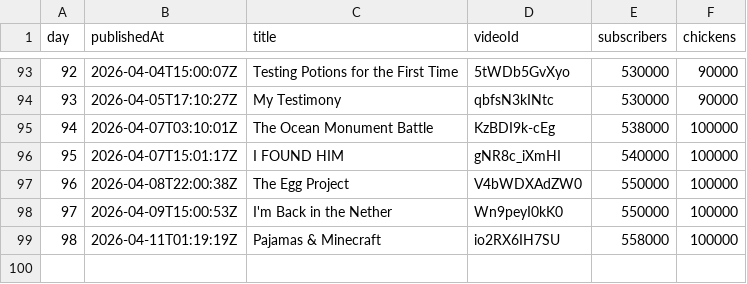
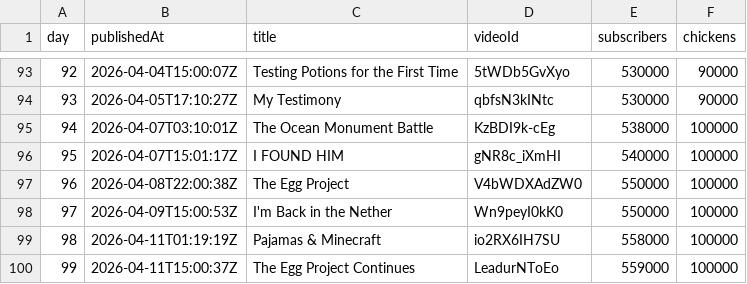
Before and after one commit to AdrianGev/ryan3000-statistics, a CSV file: youtube_chickens.csv, drawn as a sheet; only a part is shown, gaps mark what is left out.

```diff
--- a/youtube_chickens.csv
+++ b/youtube_chickens.csv
@@ -99 +99,2 @@ day,publishedAt,title,videoId,subscribers,chickens
 98,2026-04-11T01:19:19Z,Pajamas & Minecraft,io2RX6IH7SU,558000,100000
+99,2026-04-11T15:00:37Z,The Egg Project Continues,LeadurNToEo,559000,100000
```
Also changed, not shown: 1 other file.
